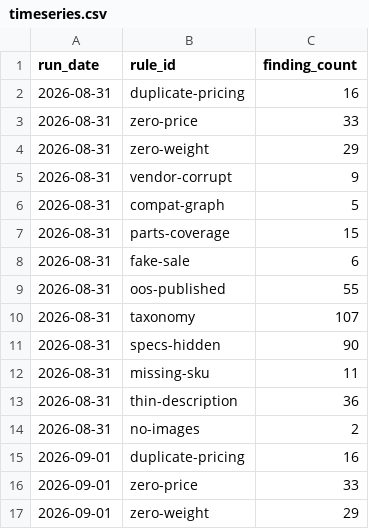
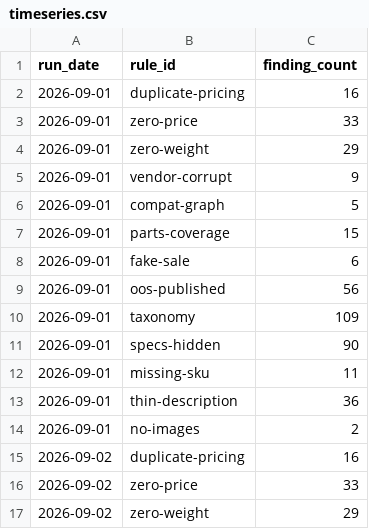
Before and after one commit to sunjogthind/bells_of_steel_application, a CSV file: data/timeseries.csv, drawn as a sheet; only a part is shown; the shorter side is filled out with more unchanged rows; removed rows and columns are numbered as before the commit, all else as after; the diff covers the shown part only; the diff names each change by its address in the sheet, - before the commit and + after, or states it on an @@ line.

```diff
--- a/data/timeseries.csv
+++ b/data/timeseries.csv
-row 2: 2026-08-31 | duplicate-pricing | 16
-row 3: 2026-08-31 | zero-price | 33
-row 4: 2026-08-31 | zero-weight | 29
-row 5: 2026-08-31 | vendor-corrupt | 9
-row 6: 2026-08-31 | compat-graph | 5
-row 7: 2026-08-31 | parts-coverage | 15
-row 8: 2026-08-31 | fake-sale | 6
-row 9: 2026-08-31 | oos-published | 55
-row 10: 2026-08-31 | taxonomy | 107
-row 11: 2026-08-31 | specs-hidden | 90
-row 12: 2026-08-31 | missing-sku | 11
-row 13: 2026-08-31 | thin-description | 36
-row 14: 2026-08-31 | no-images | 2
```
Also changed, not shown: 13 added rows elsewhere in this file, 7 other files.
